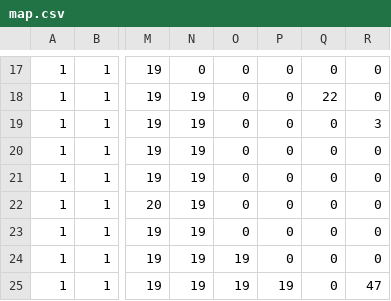
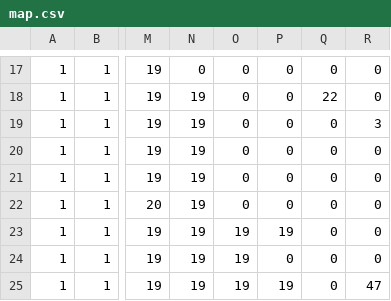
Before and after one commit to LeoChazl/plt, a CSV file: rsc/Images/map.csv, drawn as a sheet; only a part is shown, gaps mark what is left out; the diff names each change by its address in the sheet, - before the commit and + after, or states it on an @@ line.

```diff
--- a/rsc/Images/map.csv
+++ b/rsc/Images/map.csv
-O23: 0
+O23: 19
-P23: 0
+P23: 19
```
Also changed, not shown: 5 other files.
